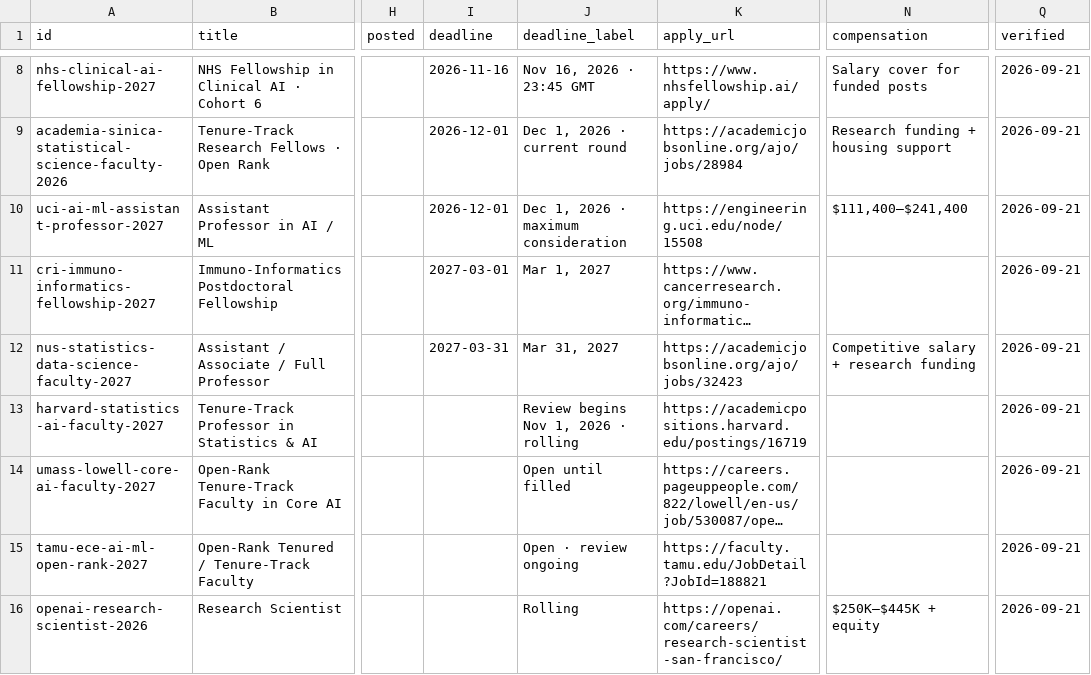
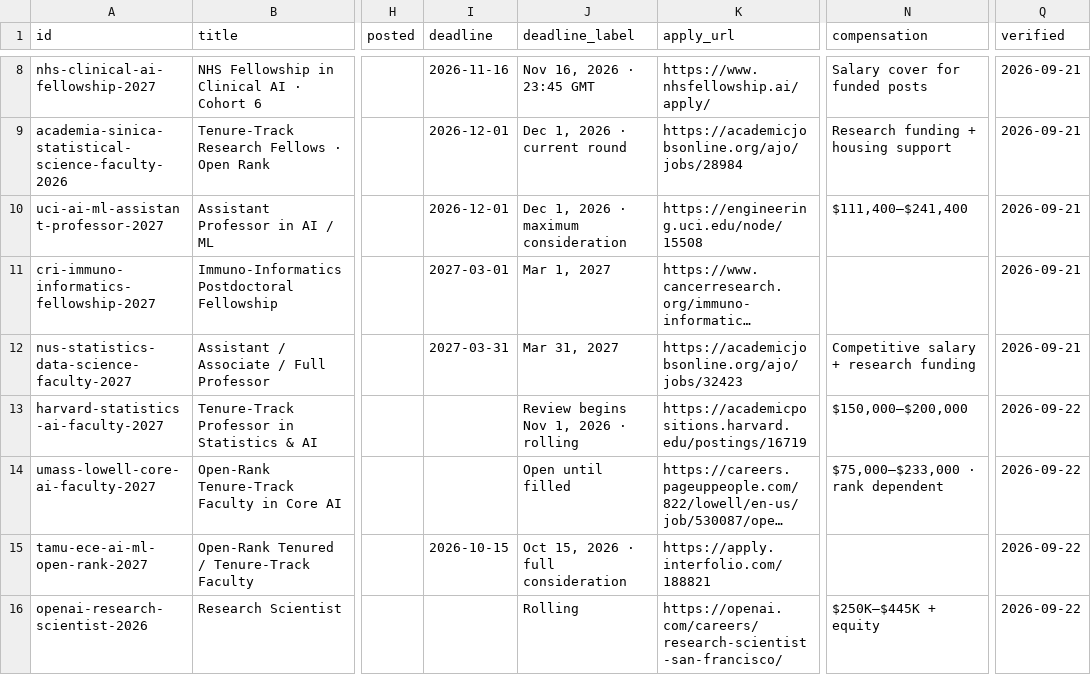
Before and after one commit to harsh-parikh/harsh-parikh.github.io, a CSV file: data/jobs.csv, drawn as a sheet; only a part is shown, gaps mark what is left out; long unchanged cells end in …; the diff covers the shown part only; the diff names each change by its address in the sheet, - before the commit and + after, or states it on an @@ line.

```diff
--- a/data/jobs.csv
+++ b/data/jobs.csv
-N13 (compensation): (empty)
+N13 (compensation): $150,000–$200,000
-Q13:Q16 (verified): 2026-09-21
+Q13:Q16 (verified): 2026-09-22
-N14 (compensation): (empty)
+N14 (compensation): $75,000–$233,000 · rank dependent
-I15 (deadline): (empty)
+I15 (deadline): 2026-10-15
-J15 (deadline_label): Open · review ongoing
+J15 (deadline_label): Oct 15, 2026 · full consideration
-K15 (apply_url): https://faculty.tamu.edu/JobDetail?JobId=188821
+K15 (apply_url): https://apply.interfolio.com/188821
```
Also changed, not shown: 6 added rows and 8 edited cells elsewhere in this file, 1 other file.
